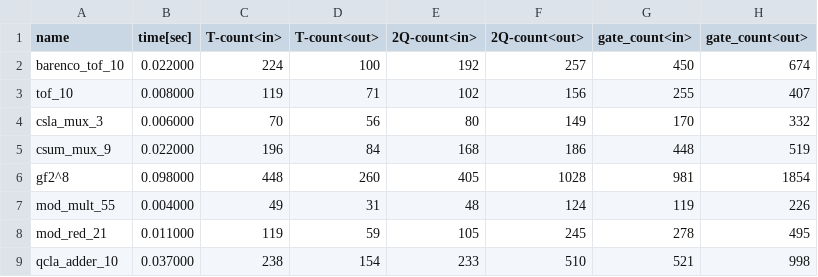
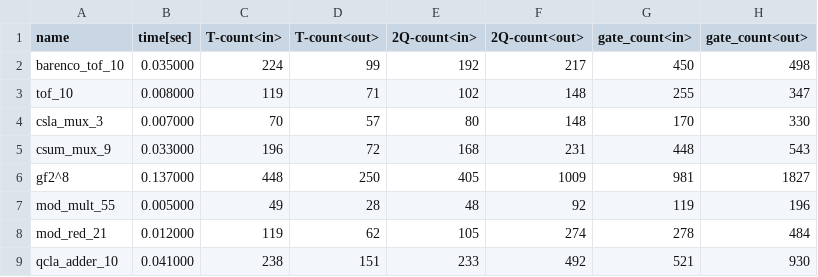
Before and after one commit to samn33/sharqit, a CSV file: benchmarks/result_sharq.csv, drawn as a sheet; only a part is shown; the diff covers the shown part only.

Commit message:
update benchmarks

```diff
--- a/benchmarks/result_sharq.csv
+++ b/benchmarks/result_sharq.csv
@@ -1,9 +1,9 @@
 name,time[sec],T-count<in>,T-count<out>,2Q-count<in>,2Q-count<out>,gate_count<in>,gate_count<out>
-barenco_tof_10,0.022000,224,100,192,257,450,674
-tof_10,0.008000,119,71,102,156,255,407
-csla_mux_3,0.006000,70,56,80,149,170,332
-csum_mux_9,0.022000,196,84,168,186,448,519
-gf2^8,0.098000,448,260,405,1028,981,1854
-mod_mult_55,0.004000,49,31,48,124,119,226
-mod_red_21,0.011000,119,59,105,245,278,495
-qcla_adder_10,0.037000,238,154,233,510,521,998
+barenco_tof_10,0.035000,224,99,192,217,450,498
+tof_10,0.008000,119,71,102,148,255,347
+csla_mux_3,0.007000,70,57,80,148,170,330
+csum_mux_9,0.033000,196,72,168,231,448,543
+gf2^8,0.137000,448,250,405,1009,981,1827
+mod_mult_55,0.005000,49,28,48,92,119,196
+mod_red_21,0.012000,119,62,105,274,278,484
+qcla_adder_10,0.041000,238,151,233,492,521,930
```
Also changed, not shown: 23 edited cells elsewhere in this file, 16 other files.
